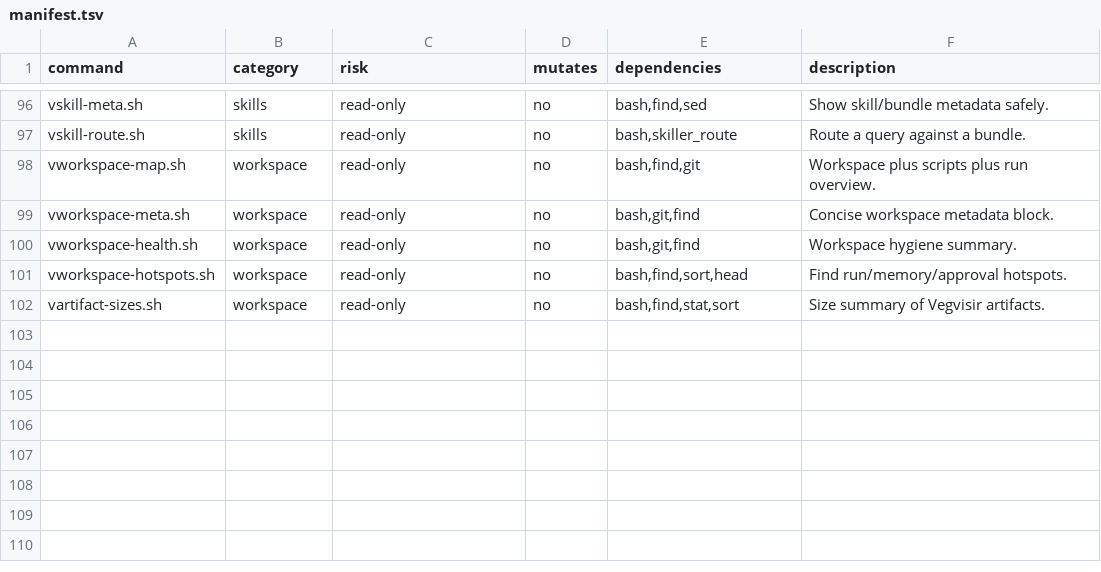
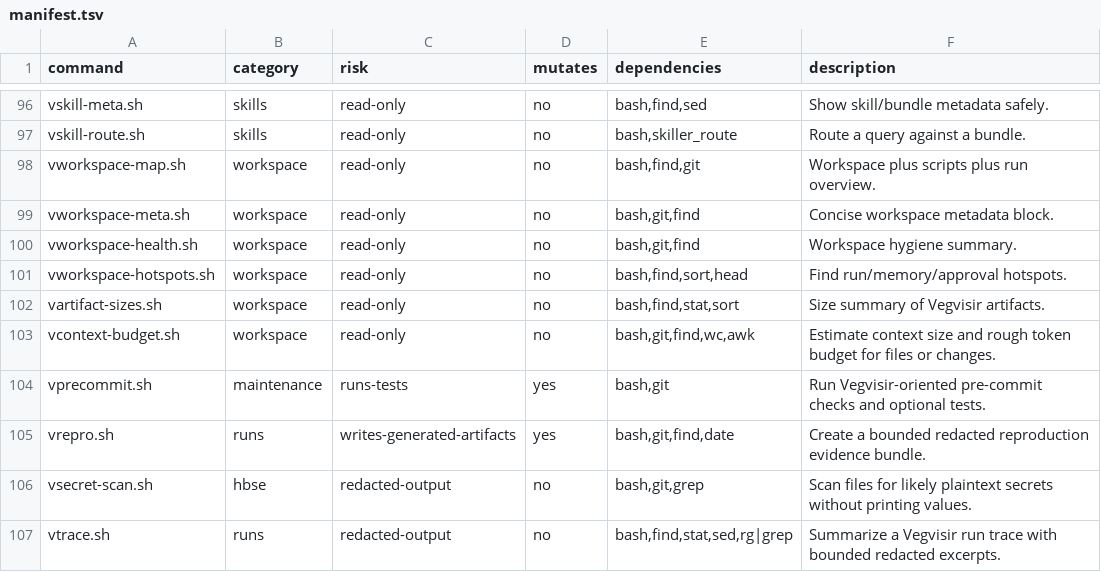
Before and after one commit to Honorbound-Innovation/Vegvisir-harness, a TSV file: companion_scripts/manifest.tsv, drawn as a sheet; only a part is shown, gaps mark what is left out; the diff names each change by its address in the sheet, - before the commit and + after, or states it on an @@ line.

Commit message:
Add Vegvisir diagnostic companion helpers

```diff
--- a/companion_scripts/manifest.tsv
+++ b/companion_scripts/manifest.tsv
+row 103: vcontext-budget.sh | workspace | read-only | no | bash,git,find,wc,awk | Estimate context size and rough token budget for files or changes.
+row 104: vprecommit.sh | maintenance | runs-tests | yes | bash,git | Run Vegvisir-oriented pre-commit checks and optional tests.
+row 105: vrepro.sh | runs | writes-generated-artifacts | yes | bash,git,find,date | Create a bounded redacted reproduction evidence bundle.
+row 106: vsecret-scan.sh | hbse | redacted-output | no | bash,git,grep | Scan files for likely plaintext secrets without printing values.
+row 107: vtrace.sh | runs | redacted-output | no | bash,find,stat,sed,rg|grep | Summarize a Vegvisir run trace with bounded redacted excerpts.
```
Also changed, not shown: 7 other files.
